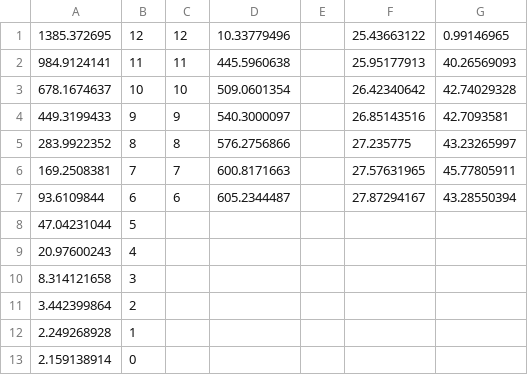
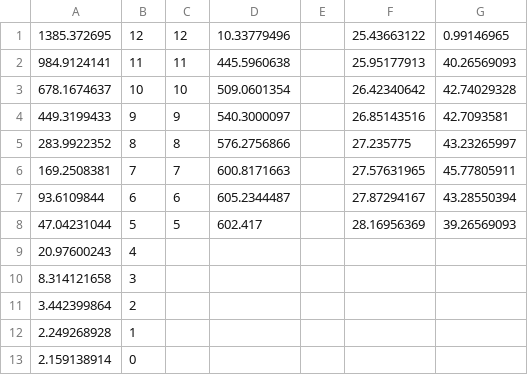
Before and after one commit to psas/electric-feed-system-prototype, a CSV file: Performance/Data Analysis/Processing/17500_temp.csv, drawn as a sheet.

```diff
--- a/Performance/Data Analysis/Processing/17500_temp.csv
+++ b/Performance/Data Analysis/Processing/17500_temp.csv
@@ -7,3 +7,3 @@
 93.6109844,6,6,605.2344487,,27.87294167,43.28550394
-47.04231044,5,,,,,
+47.04231044,5,5,602.417,,28.16956369,39.26569093
 20.97600243,4,,,,,
```
Also changed, not shown: 3 other files.
